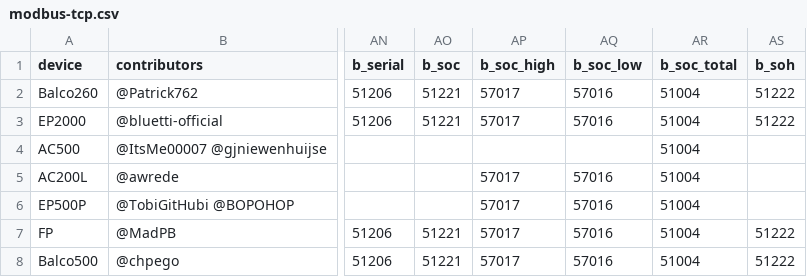
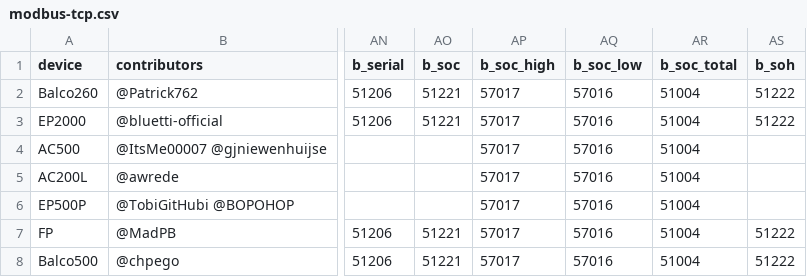
Before and after one commit to bluetti-community/bluetti-registers, a CSV file: modbus-tcp/modbus-tcp.csv, drawn as a sheet; only a part is shown, gaps mark what is left out; the diff names each change by its address in the sheet, - before the commit and + after, or states it on an @@ line.

```diff
--- a/modbus-tcp/modbus-tcp.csv
+++ b/modbus-tcp/modbus-tcp.csv
-AP4 (b_soc_high): (empty)
+AP4 (b_soc_high): 57017
-AQ4 (b_soc_low): (empty)
+AQ4 (b_soc_low): 57016
```
Also changed, not shown: 2 other files.
